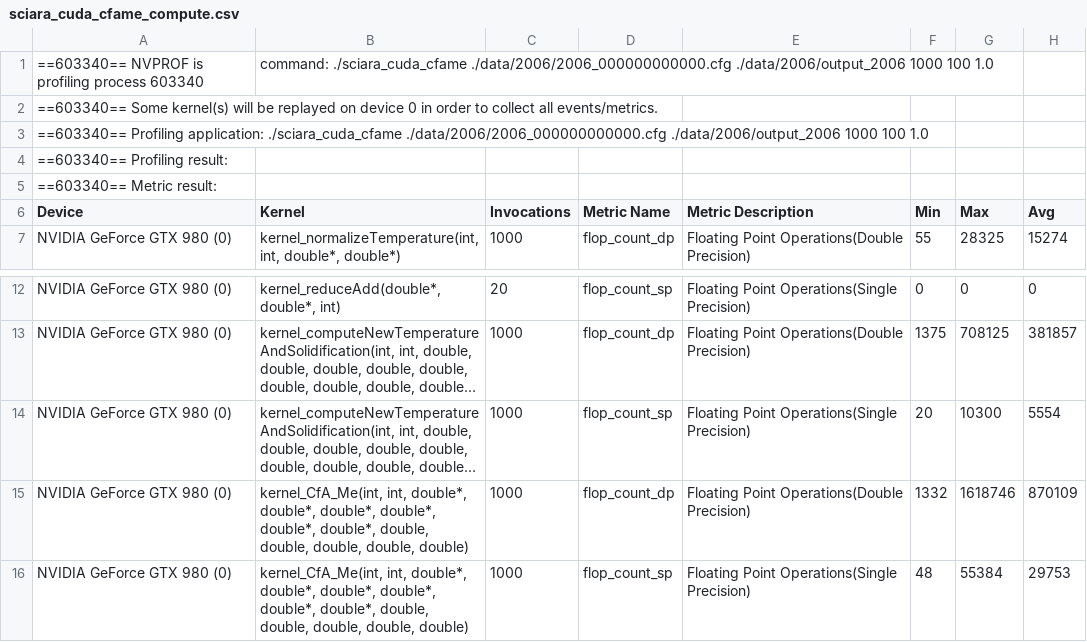
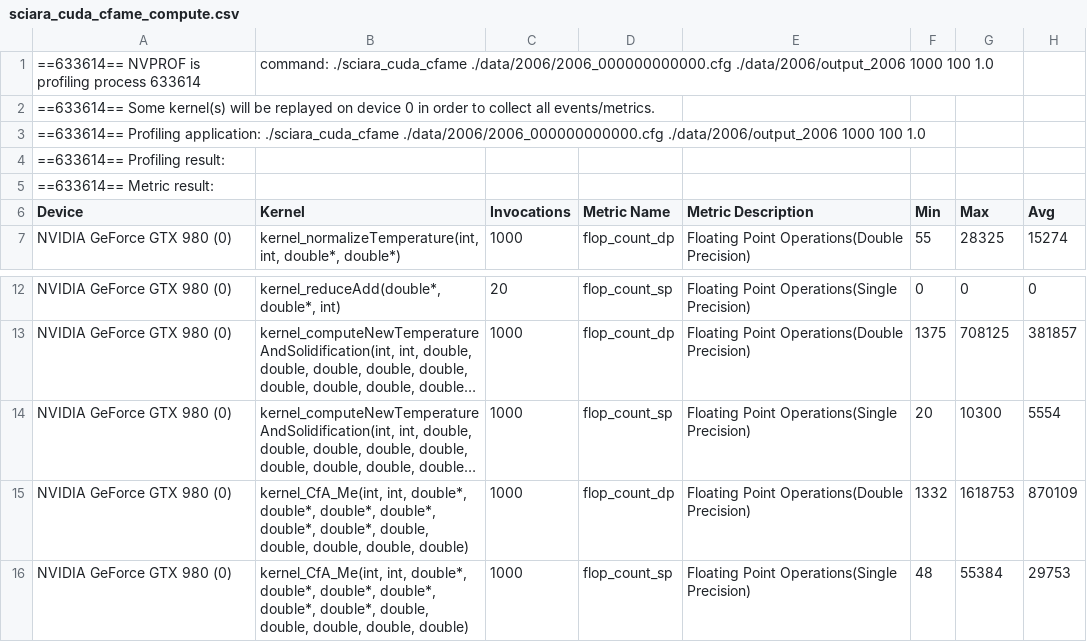
Before and after one commit to quangdangnhat/draft_sciara-fv2, a CSV file: profiling_results/sciara_cuda_cfame_compute.csv, drawn as a sheet; only a part is shown, gaps mark what is left out; long unchanged cells end in …; the diff names each change by its address in the sheet, - before the commit and + after, or states it on an @@ line.

```diff
--- a/profiling_results/sciara_cuda_cfame_compute.csv
+++ b/profiling_results/sciara_cuda_cfame_compute.csv
-A1 (Device): ==603340== NVPROF is profiling process 603340
+A1 (Device): ==633614== NVPROF is profiling process 633614
-A2 (Device): ==603340== Some kernel(s)…
+A2 (Device): ==633614== Some kernel(s)…
-A3 (Device): ==603340== Profiling application:…
+A3 (Device): ==633614== Profiling application:…
-A4 (Device): ==603340== Profiling result:
+A4 (Device): ==633614== Profiling result:
-A5 (Device): ==603340== Metric result:
+A5 (Device): ==633614== Metric result:
-G15 (Max): 1618746
+G15 (Max): 1618753
```
Also changed, not shown: profiling_results/sciara_cuda_cfame_gpu_summary.csv, profiling_results/sciara_cuda_cfame_memory.csv, 37 other files.
